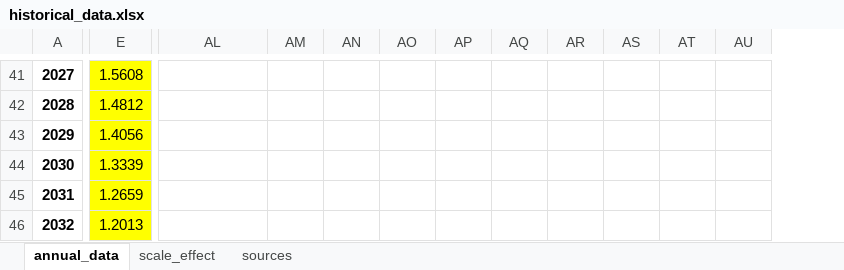
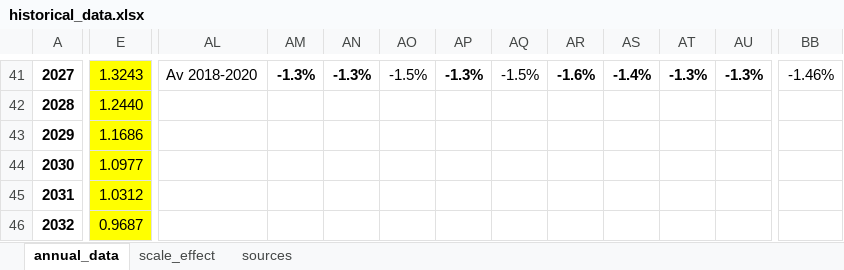
Before and after one commit to prakharmehta95/commsolar, an Excel workbook: code/COSA_Data/historical_data.xlsx, sheet annual_data, drawn as a sheet; only a part is shown, gaps mark what is left out; values as stored, in another font and other column widths than the file's, no borders; charts and pictures and conditional formats not drawn; removed rows and columns are numbered as before the commit, all else as after; the diff covers the shown part only; the diff names each change by its address in the sheet, - before the commit and + after, or states it on an @@ line.

Commit message:
updated PV and electricity prices to latest data for 2019

```diff
--- a/code/COSA_Data/historical_data.xlsx (sheet annual_data)
+++ b/code/COSA_Data/historical_data.xlsx (sheet annual_data)
-column E, rows 41-46: 1.5608 | 1.4812 | 1.4056 | 1.3339 | 1.2659 | 1.2013
+column E, rows 41-46: 1.3243 | 1.2440 | 1.1686 | 1.0977 | 1.0312 | 0.9687
+column BB, row 41: -1.46%
-AL41: (empty)
+AL41: Av 2018-2020
-AM41: (empty)
+AM41: -1.3%
-AN41: (empty)
+AN41: -1.3%
-AO41: (empty)
+AO41: -1.5%
-AP41: (empty)
+AP41: -1.3%
-AQ41: (empty)
+AQ41: -1.5%
-AR41: (empty)
+AR41: -1.6%
-AS41: (empty)
+AS41: -1.4%
-AT41: (empty)
+AT41: -1.3%
-AU41: (empty)
+AU41: -1.3%
```
Also changed, not shown: 69 edited cells and cell formats elsewhere in this sheet, charts or pictures, code/COSA_Data/electricity_price_data.xlsx, 1 other file.
